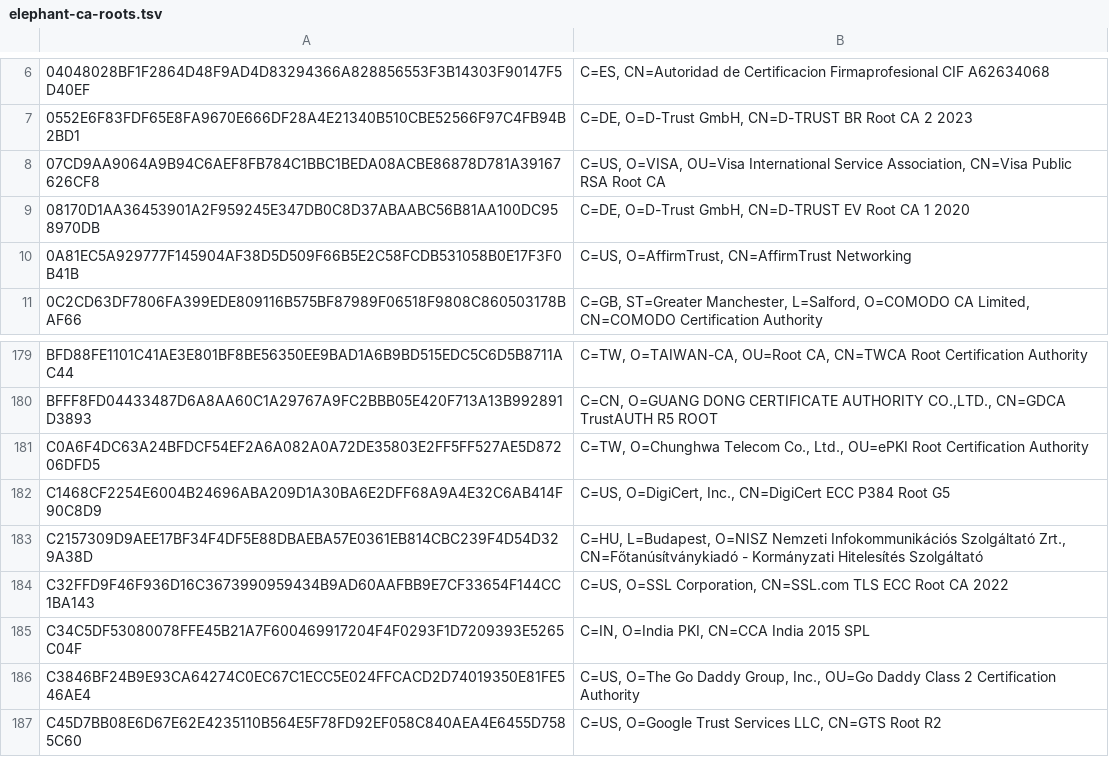
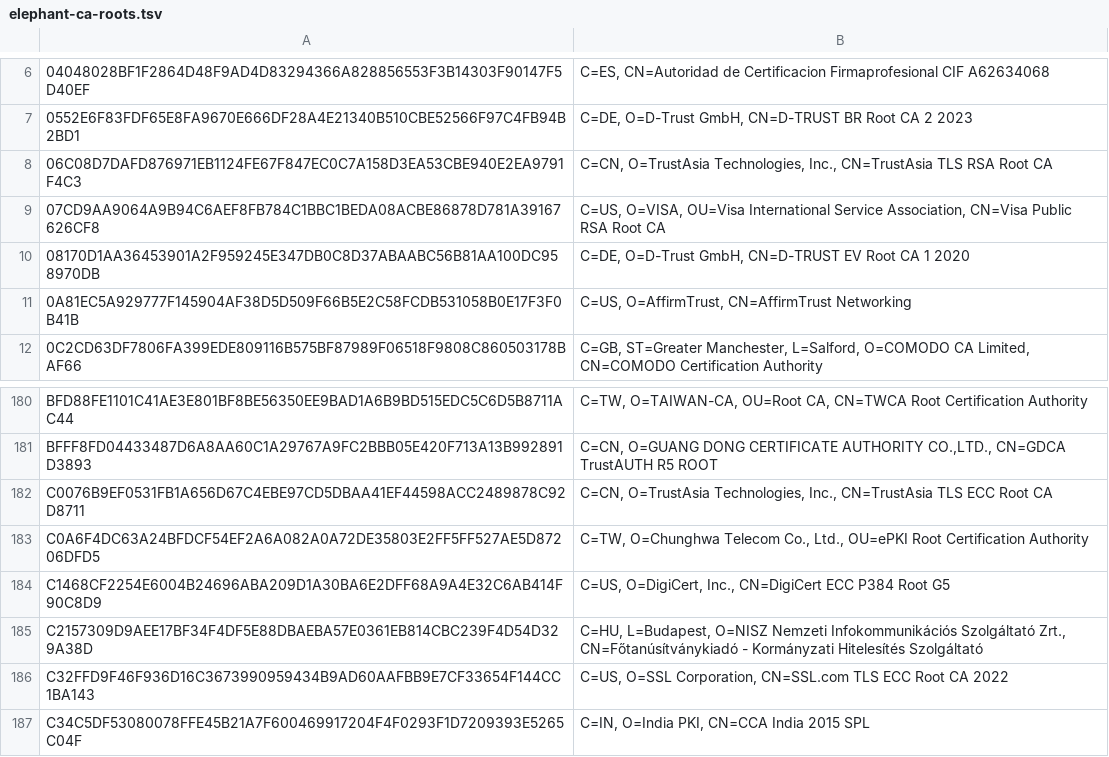
Before and after one commit to sectigo/CTLogs-AcceptedRoots, a TSV file: tsv/elephant-ca-roots.tsv, drawn as a sheet; only a part is shown, gaps mark what is left out; the shorter side is filled out with more unchanged rows; the diff names each change by its address in the sheet, - before the commit and + after, or states it on an @@ line.

```diff
--- a/tsv/elephant-ca-roots.tsv
+++ b/tsv/elephant-ca-roots.tsv
+row 8: 06C08D7DAFD876971EB1124FE67F847EC0C7A158D3EA53CBE940E2EA9791F4C3 | C=CN, O=TrustAsia Technologies, Inc., CN=TrustAsia TLS RSA Root CA
+row 182: C0076B9EF0531FB1A656D67C4EBE97CD5DBAA41EF44598ACC2489878C92D8711 | C=CN, O=TrustAsia Technologies, Inc., CN=TrustAsia TLS ECC Root CA
```
Also changed, not shown: tsv/dodo-ca-roots.tsv, tsv/dumbo-ca-roots.tsv, 26 other files.
